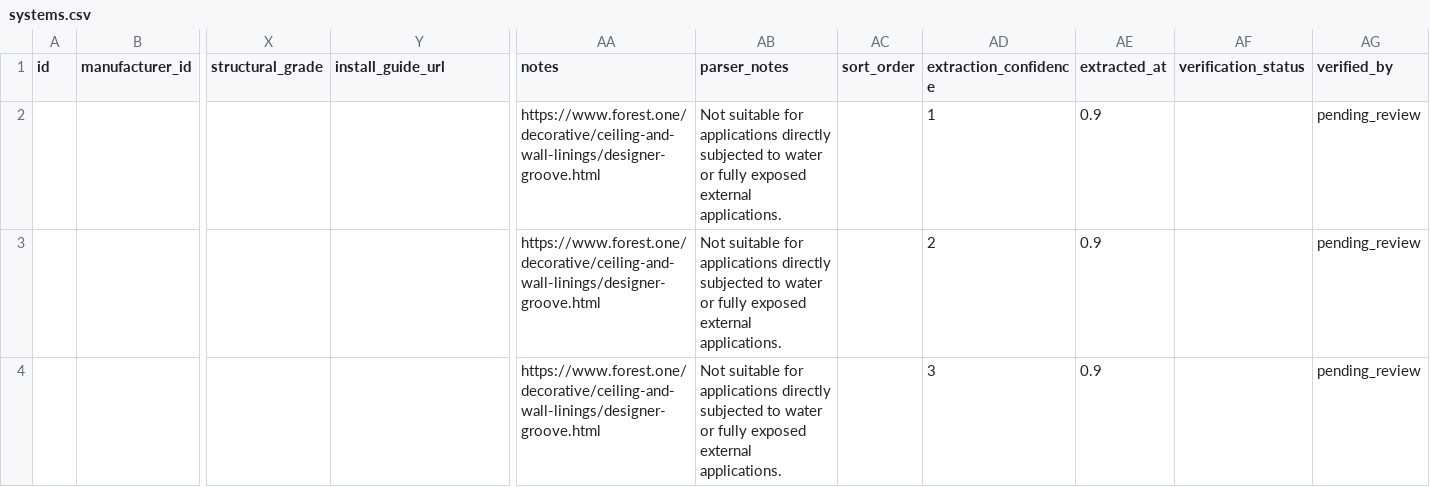
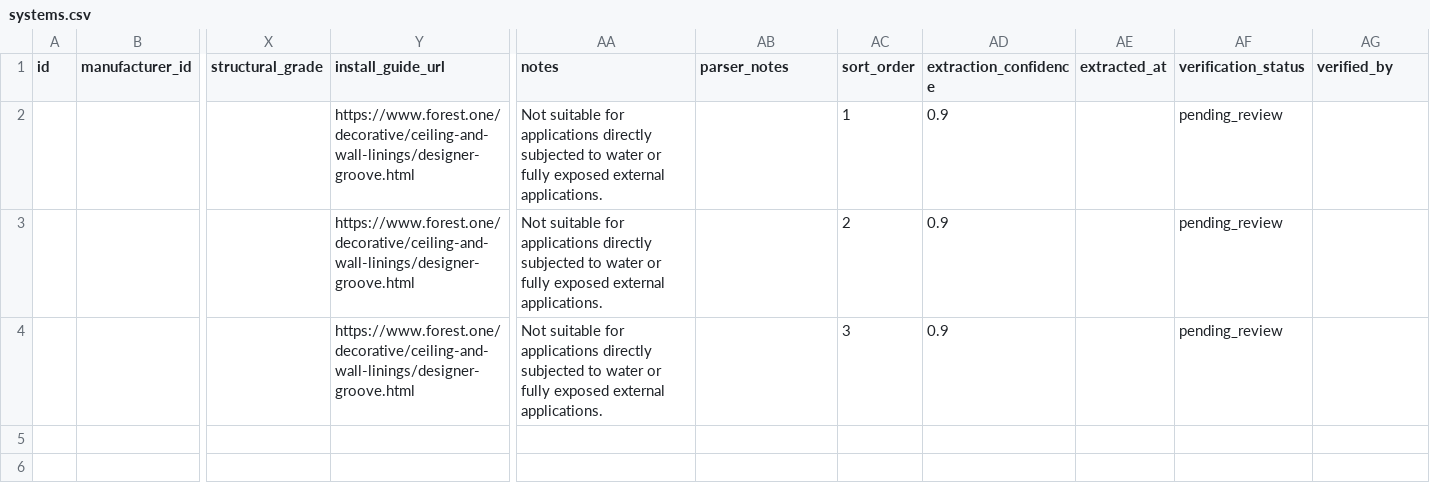
Before and after one commit to buildquoteau-jpg/BuildQuote-Manufacturer-Data-Studio, a CSV file: apps/web/data/extractions/designer-groove/systems.csv, drawn as a sheet; only a part is shown, gaps mark what is left out; the diff names each change by its address in the sheet, - before the commit and + after, or states it on an @@ line.

```diff
--- a/apps/web/data/extractions/designer-groove/systems.csv
+++ b/apps/web/data/extractions/designer-groove/systems.csv
-Y2:Y4 (install_guide_url): (empty)
+Y2:Y4 (install_guide_url): https://www.forest.one/decorative/ceiling-and-wall-linings/designer-groove.html
-AA2:AA4 (notes): https://www.forest.one/decorative/ceiling-and-wall-linings/designer-groove.html
+AA2:AA4 (notes): Not suitable for applications directly subjected to water or fully exposed external applications.
-AB2:AB4 (parser_notes): Not suitable for applications directly subjected to water or fully exposed external applications.
+AB2:AB4 (parser_notes): (empty)
-AC2 (sort_order): (empty)
+AC2 (sort_order): 1
-AD2 (extraction_confidence): 1
+AD2 (extraction_confidence): 0.9
-AE2:AE4 (extracted_at): 0.9
+AE2:AE4 (extracted_at): (empty)
-AF2:AF4 (verification_status): (empty)
+AF2:AF4 (verification_status): pending_review
-AG2:AG4 (verified_by): pending_review
+AG2:AG4 (verified_by): (empty)
-AC3 (sort_order): (empty)
+AC3 (sort_order): 2
-AD3 (extraction_confidence): 2
+AD3 (extraction_confidence): 0.9
-AC4 (sort_order): (empty)
+AC4 (sort_order): 3
-AD4 (extraction_confidence): 3
+AD4 (extraction_confidence): 0.9
```
